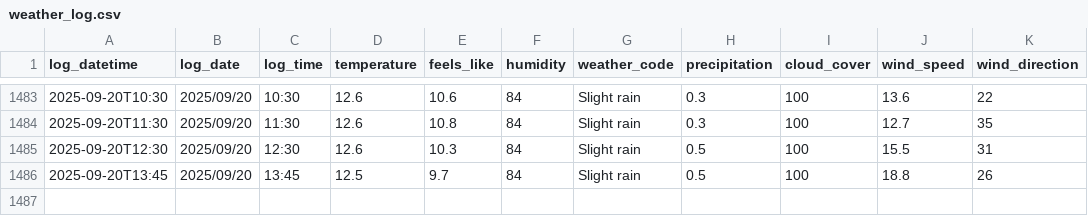
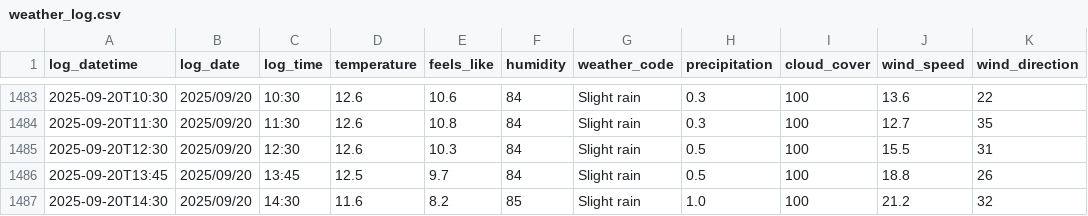
Before and after one commit to SurestPoem/WeatherLogger, a CSV file: Weather_Logger/weather_log.csv, drawn as a sheet; only a part is shown, gaps mark what is left out; the diff names each change by its address in the sheet, - before the commit and + after, or states it on an @@ line.

```diff
--- a/Weather_Logger/weather_log.csv
+++ b/Weather_Logger/weather_log.csv
+row 1487: 2025-09-20T14:30 | 2025/09/20 | 14:30 | 11.6 | 8.2 | 85 | Slight rain | 1.0 | 100 | 21.2 | 32
```
